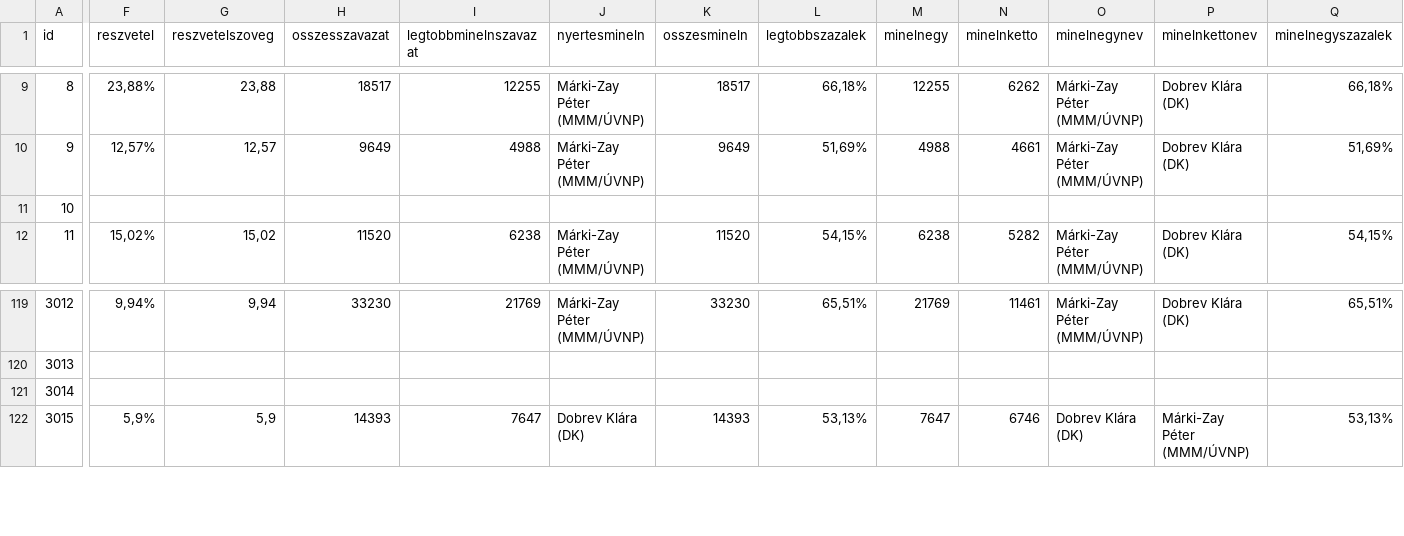
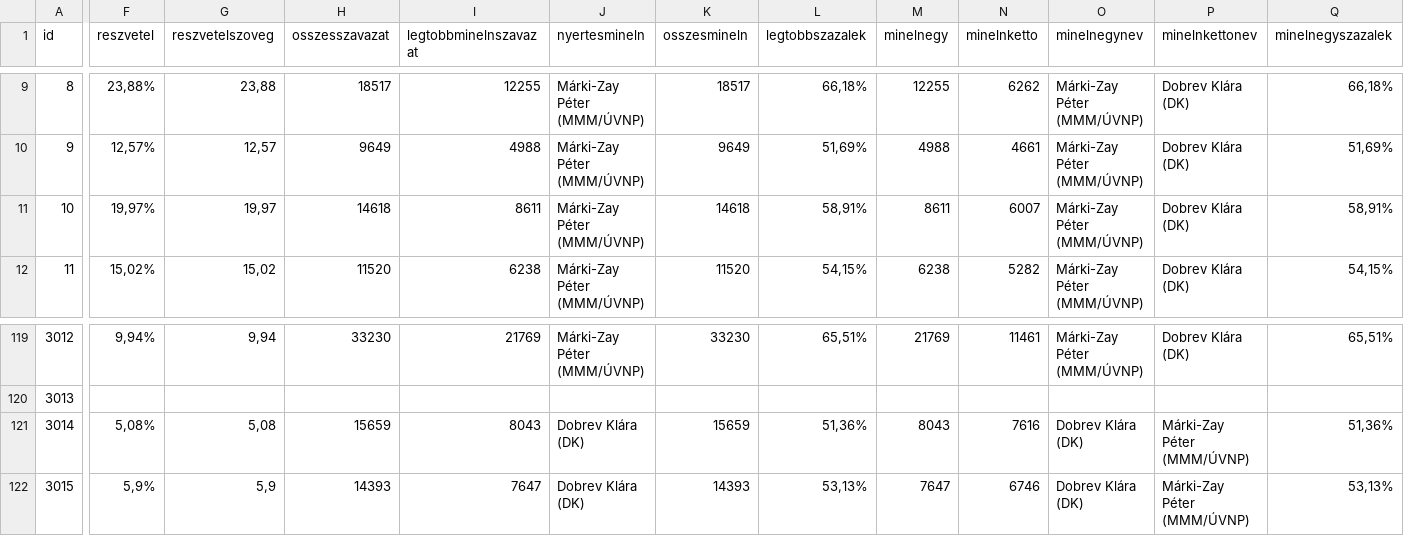
Before and after one commit to szabokrissz96/valterk, a CSV file: elovalasztasketto.csv, drawn as a sheet; only a part is shown, gaps mark what is left out; the diff covers the shown part only; the diff names each change by its address in the sheet, - before the commit and + after, or states it on an @@ line.

Commit message:
Update elovalasztasketto.csv

```diff
--- a/elovalasztasketto.csv
+++ b/elovalasztasketto.csv
-F11 (reszvetel): (empty)
+F11 (reszvetel): 19,97%
-G11 (reszvetelszoveg): (empty)
+G11 (reszvetelszoveg): 19,97
-H11 (osszesszavazat): (empty)
+H11 (osszesszavazat): 14618
-I11 (legtobbminelnszavazat): (empty)
+I11 (legtobbminelnszavazat): 8611
-J11 (nyertesmineln): (empty)
+J11 (nyertesmineln): Márki-Zay Péter (MMM/ÚVNP)
-K11 (osszesmineln): (empty)
+K11 (osszesmineln): 14618
-L11 (legtobbszazalek): (empty)
+L11 (legtobbszazalek): 58,91%
-M11 (minelnegy): (empty)
+M11 (minelnegy): 8611
-N11 (minelnketto): (empty)
+N11 (minelnketto): 6007
-O11 (minelnegynev): (empty)
+O11 (minelnegynev): Márki-Zay Péter (MMM/ÚVNP)
-P11 (minelnkettonev): (empty)
+P11 (minelnkettonev): Dobrev Klára (DK)
-Q11 (minelnegyszazalek): (empty)
+Q11 (minelnegyszazalek): 58,91%
-F121 (reszvetel): (empty)
+F121 (reszvetel): 5,08%
-G121 (reszvetelszoveg): (empty)
+G121 (reszvetelszoveg): 5,08
-H121 (osszesszavazat): (empty)
+H121 (osszesszavazat): 15659
-I121 (legtobbminelnszavazat): (empty)
+I121 (legtobbminelnszavazat): 8043
-J121 (nyertesmineln): (empty)
+J121 (nyertesmineln): Dobrev Klára (DK)
-K121 (osszesmineln): (empty)
+K121 (osszesmineln): 15659
-L121 (legtobbszazalek): (empty)
+L121 (legtobbszazalek): 51,36%
-M121 (minelnegy): (empty)
+M121 (minelnegy): 8043
-N121 (minelnketto): (empty)
+N121 (minelnketto): 7616
-O121 (minelnegynev): (empty)
+O121 (minelnegynev): Dobrev Klára (DK)
-P121 (minelnkettonev): (empty)
+P121 (minelnkettonev): Márki-Zay Péter (MMM/ÚVNP)
-Q121 (minelnegyszazalek): (empty)
+Q121 (minelnegyszazalek): 51,36%
```
Also changed, not shown: 24 edited cells elsewhere in this file.
